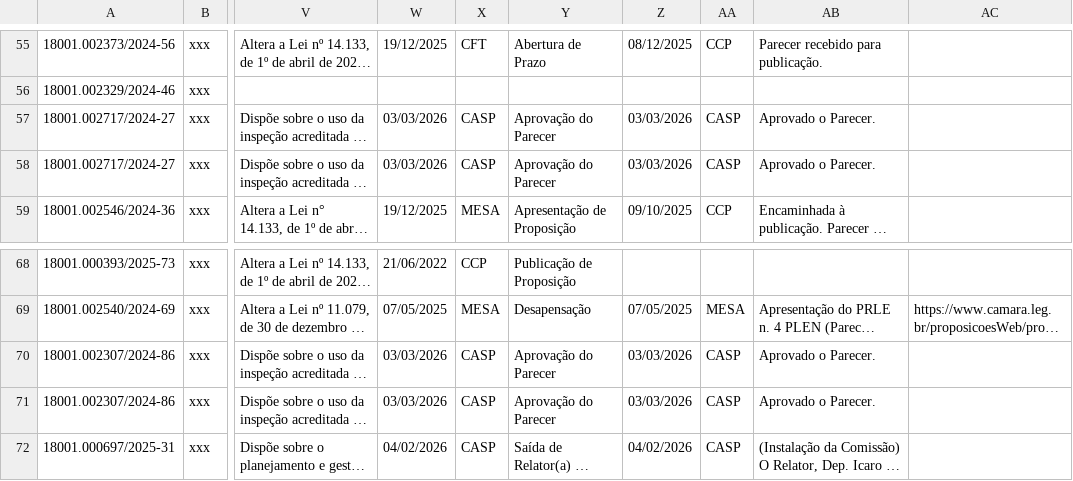
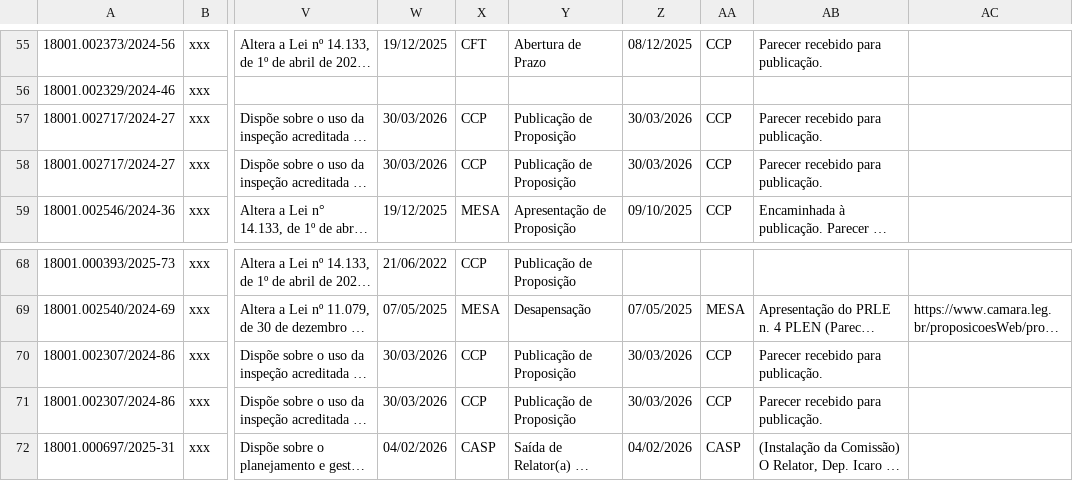
Before and after one commit to lab-dados-seges/monitoramento-parlamentar-delog, a CSV file: data/df_final.csv, drawn as a sheet; only a part is shown, gaps mark what is left out; long unchanged cells end in …; the diff names each change by its address in the sheet, - before the commit and + after, or states it on an @@ line.

```diff
--- a/data/df_final.csv
+++ b/data/df_final.csv
-W57:W58: 03/03/2026
+W57:W58: 30/03/2026
-X57:X58: CASP
+X57:X58: CCP
-Y57:Y58: Aprovação do Parecer
+Y57:Y58: Publicação de Proposição
-Z57:Z58: 03/03/2026
+Z57:Z58: 30/03/2026
-AA57:AA58: CASP
+AA57:AA58: CCP
-AB57:AB58: Aprovado o Parecer.
+AB57:AB58: Parecer recebido para publicação.
-W70:W71: 03/03/2026
+W70:W71: 30/03/2026
-X70:X71: CASP
+X70:X71: CCP
-Y70:Y71: Aprovação do Parecer
+Y70:Y71: Publicação de Proposição
-Z70:Z71: 03/03/2026
+Z70:Z71: 30/03/2026
-AA70:AA71: CASP
+AA70:AA71: CCP
-AB70:AB71: Aprovado o Parecer.
+AB70:AB71: Parecer recebido para publicação.
```
